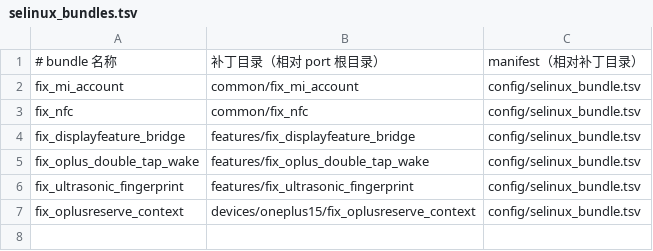
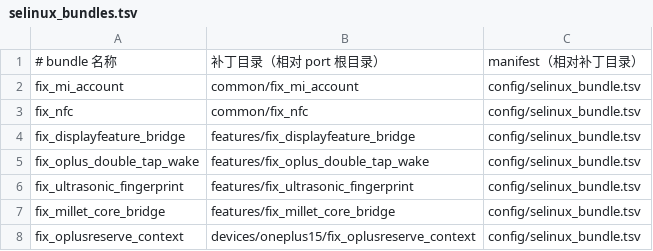
Before and after one commit to Shlc57/OnePlus-Port-Script, a TSV file: common/fix_vendor_avc/config/selinux_bundles.tsv, drawn as a sheet.

Commit message:
feat: 接入 Millet 核心桥补丁

```diff
--- a/common/fix_vendor_avc/config/selinux_bundles.tsv
+++ b/common/fix_vendor_avc/config/selinux_bundles.tsv
@@ -6,2 +6,3 @@ fix_oplus_double_tap_wake	features/fix_oplus_double_tap_wake	config/selinux_bund
 fix_ultrasonic_fingerprint	features/fix_ultrasonic_fingerprint	config/selinux_bundle.tsv
+fix_millet_core_bridge	features/fix_millet_core_bridge	config/selinux_bundle.tsv
 fix_oplusreserve_context	devices/oneplus15/fix_oplusreserve_context	config/selinux_bundle.tsv
```
Also changed, not shown: 26 other files.
